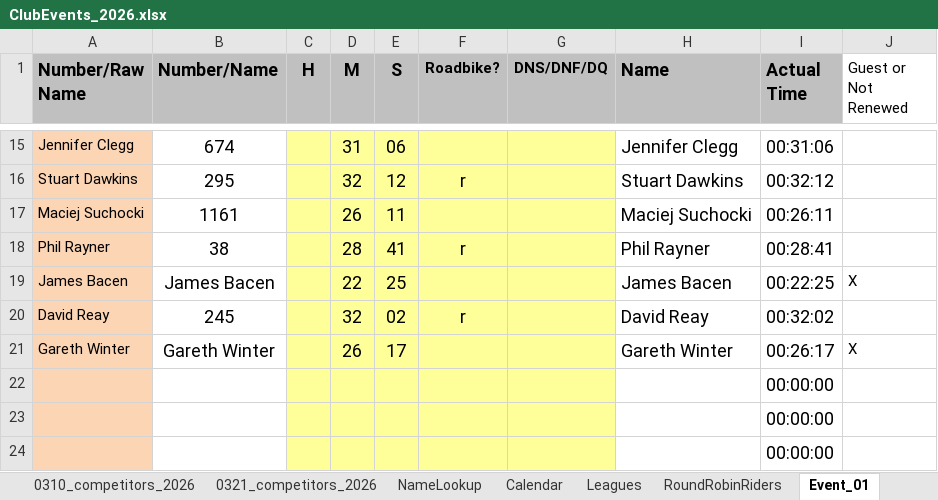
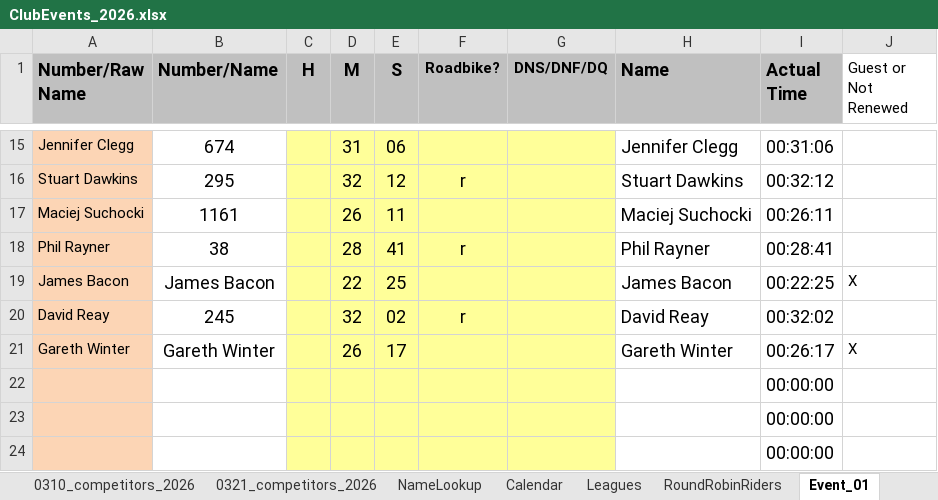
Before and after one commit to WellandValleyCC/WellandValleyCC.github.io, an Excel workbook: data/ClubEvents_2026.xlsx, sheet Event_01, drawn as a sheet; only a part is shown, gaps mark what is left out; values as stored, in another font and other column widths than the file's, no borders; conditional formats not drawn; the diff names each change by its address in the sheet, - before the commit and + after, or states it on an @@ line.

Commit message:
James Bacen --> James Bacon [ci skip]

```diff
--- a/data/ClubEvents_2026.xlsx (sheet Event_01)
+++ b/data/ClubEvents_2026.xlsx (sheet Event_01)
-A19 (Number/Raw Name): James Bacen
+A19 (Number/Raw Name): James Bacon
-B19 (Number/Name): James Bacen
+B19 (Number/Name): James Bacon
-H19 (Name): James Bacen
+H19 (Name): James Bacon
```
